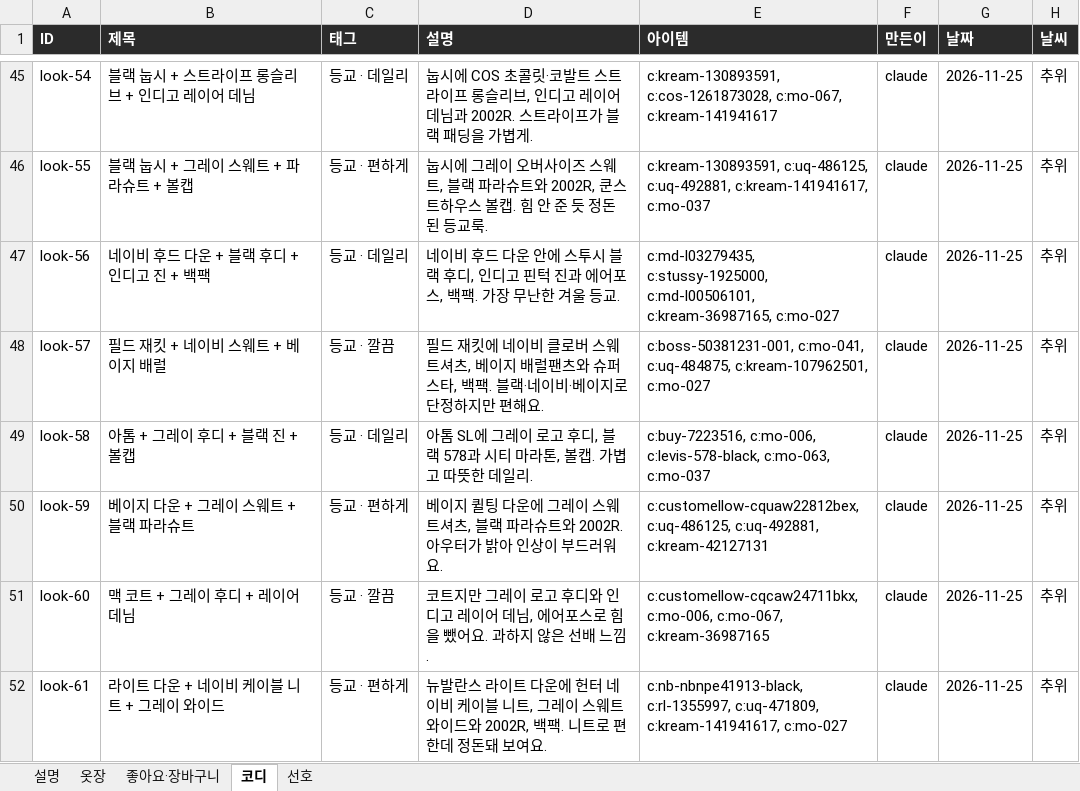
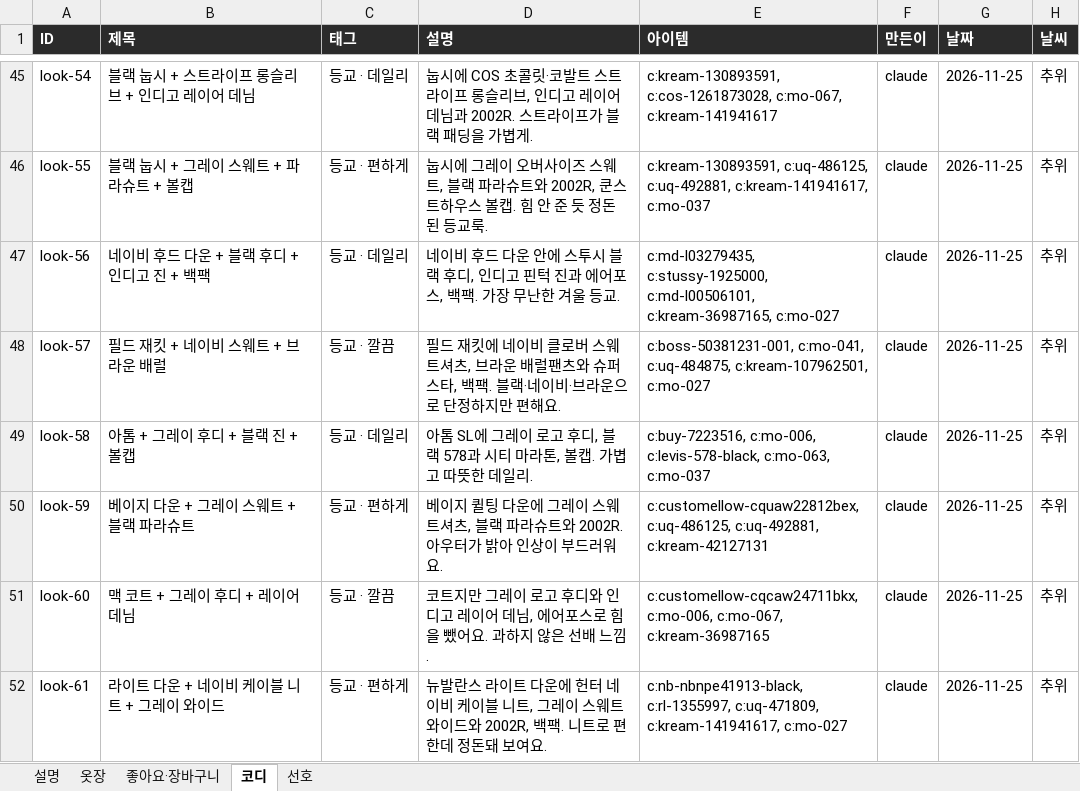
Before and after one commit to jwarchive05/jiwon-closet, an Excel workbook: 옷장데이터.xlsx, sheet 코디, drawn as a sheet; only a part is shown, gaps mark what is left out; values as stored, in another font and other column widths than the file's, no borders; the diff covers the shown part only; the diff names each change by its address in the sheet, - before the commit and + after, or states it on an @@ line.

```diff
--- a/옷장데이터.xlsx (sheet 코디)
+++ b/옷장데이터.xlsx (sheet 코디)
-B48 (제목): 필드 재킷 + 네이비 스웨트 + 베이지 배럴
+B48 (제목): 필드 재킷 + 네이비 스웨트 + 브라운 배럴
-D48 (설명): …트셔츠, 베이지 배럴팬츠와 슈퍼스타, 백팩. 블랙·네이비·베이지로 단정…
+D48 (설명): …트셔츠, 브라운 배럴팬츠와 슈퍼스타, 백팩. 블랙·네이비·브라운으로 단정…
```
Also changed, not shown: 13 edited cells elsewhere in this sheet, sheet 옷장, 2 other files.
